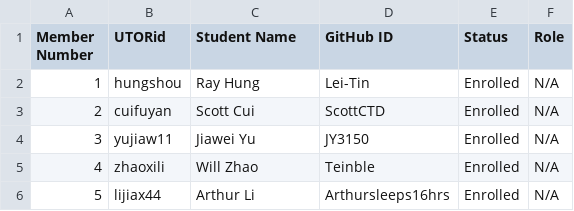
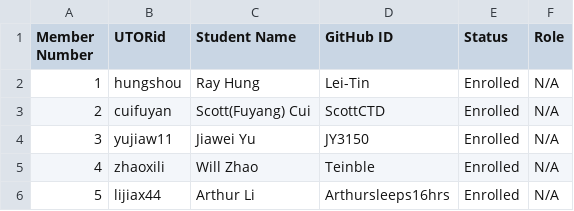
Before and after one commit to csc301-2023-fall/project-42-team-collab, a CSV file: deliverables/team/Team-42-Getting Employed.csv, drawn as a sheet.

```diff
--- a/deliverables/team/Team-42-Getting Employed.csv
+++ b/deliverables/team/Team-42-Getting Employed.csv
@@ -2,3 +2,3 @@ Member Number, UTORid, Student Name, GitHub ID, Status, Role
 1, hungshou, Ray Hung, Lei-Tin, Enrolled, N/A
-2, cuifuyan, Scott Cui, ScottCTD, Enrolled, N/A
+2, cuifuyan, Scott(Fuyang) Cui, ScottCTD, Enrolled, N/A
 3, yujiaw11, Jiawei Yu, JY3150, Enrolled, N/A
```
Also changed, not shown: 2 other files.
